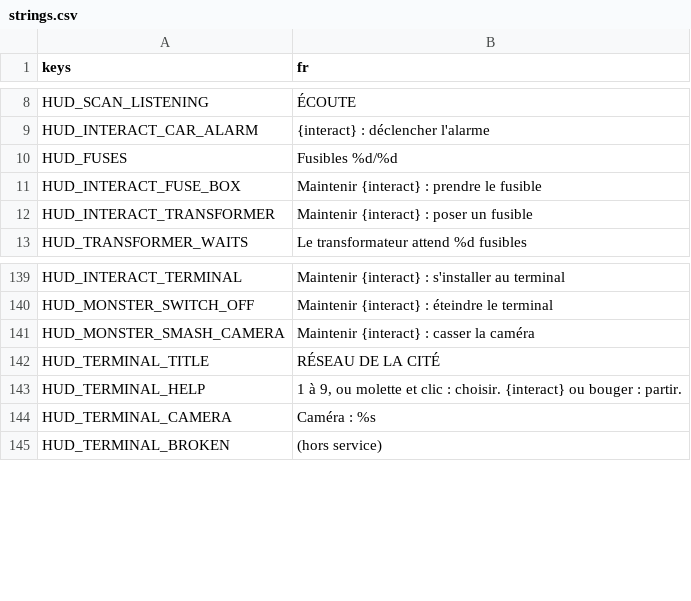
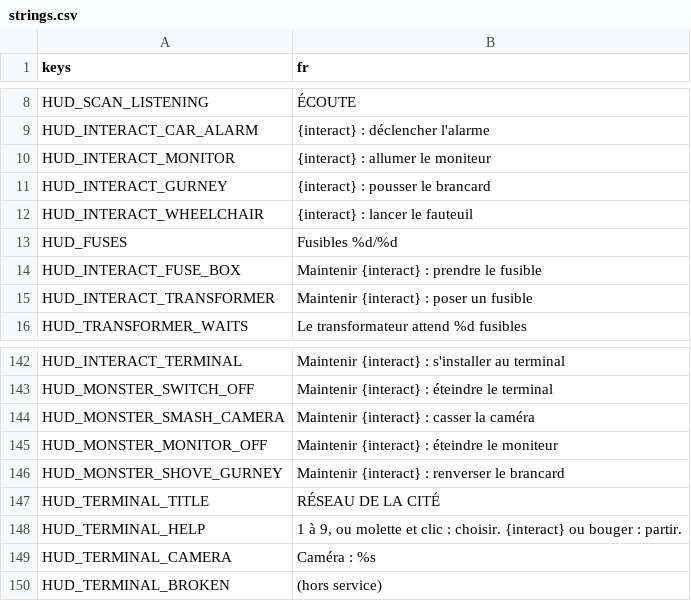
Before and after one commit to retardAFK/echo, a CSV file: game/i18n/strings.csv, drawn as a sheet; only a part is shown, gaps mark what is left out; the diff names each change by its address in the sheet, - before the commit and + after, or states it on an @@ line.

```diff
--- a/game/i18n/strings.csv
+++ b/game/i18n/strings.csv
+row 10: HUD_INTERACT_MONITOR | {interact} : allumer le moniteur
+row 11: HUD_INTERACT_GURNEY | {interact} : pousser le brancard
+row 12: HUD_INTERACT_WHEELCHAIR | {interact} : lancer le fauteuil
+row 145: HUD_MONSTER_MONITOR_OFF | Maintenir {interact} : éteindre le moniteur
+row 146: HUD_MONSTER_SHOVE_GURNEY | Maintenir {interact} : renverser le brancard
```
Also changed, not shown: 35 other files.
